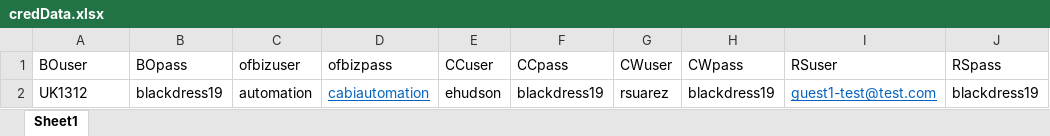
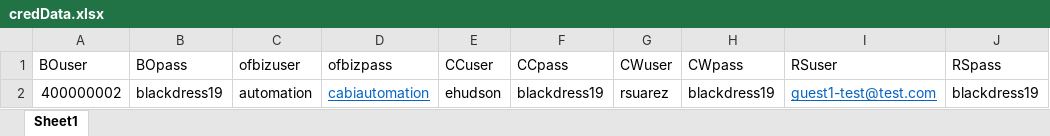
Before and after one commit to vishallamba25/cabi, an Excel workbook: KatalonProjects/credData.xlsx, sheet Sheet1, drawn as a sheet; only a part is shown; values as stored, in another font and other column widths than the file's, no borders; the diff names each change by its address in the sheet, - before the commit and + after, or states it on an @@ line.

```diff
--- a/KatalonProjects/credData.xlsx (sheet Sheet1)
+++ b/KatalonProjects/credData.xlsx (sheet Sheet1)
-A2 (BOuser): UK1312
+A2 (BOuser): 400000002
```
Also changed, not shown: KatalonProjects/envtData.xlsx, 15 other files.
